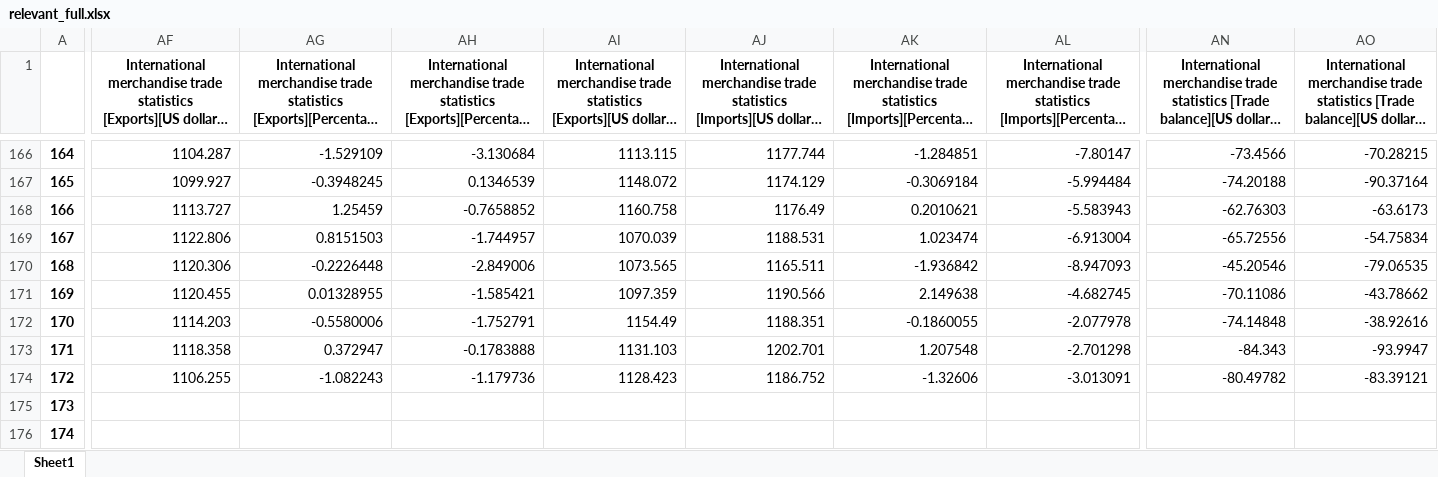
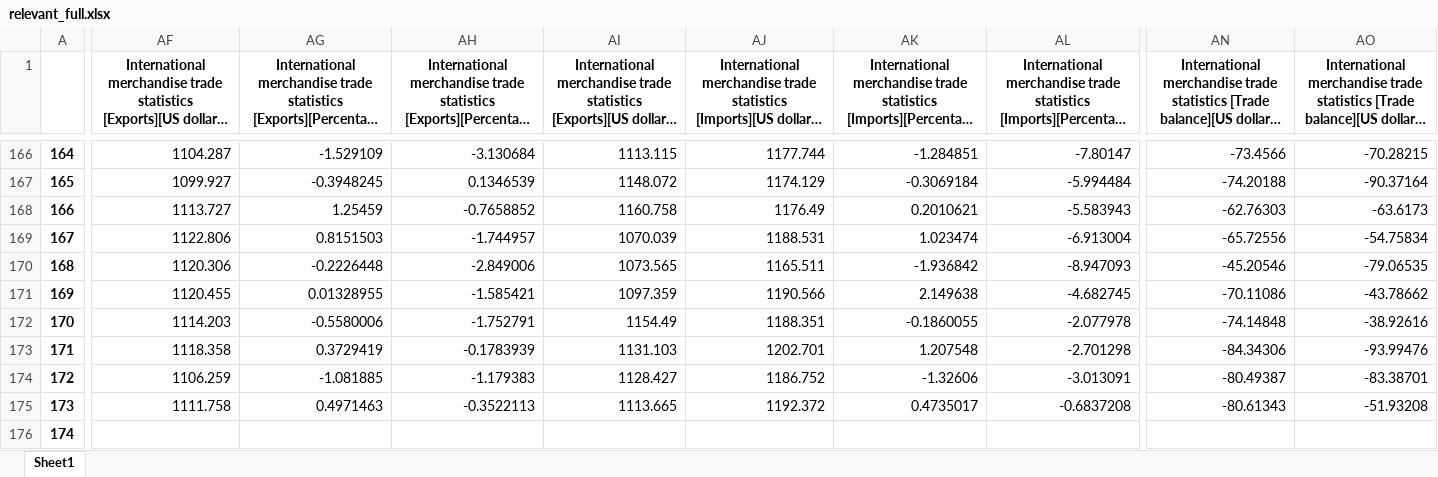
Before and after one commit to TuanPhanDB/actions-test, an Excel workbook: relevant_full.xlsx, sheet Sheet1, drawn as a sheet; only a part is shown, gaps mark what is left out; long unchanged cells end in …; values as stored, in another font and other column widths than the file's, no borders; the diff covers the shown part only; the diff names each change by its address in the sheet, - before the commit and + after, or states it on an @@ line.

```diff
--- a/relevant_full.xlsx (sheet Sheet1)
+++ b/relevant_full.xlsx (sheet Sheet1)
-AG173: 0.372947
+AG173: 0.3729419
-AH173: -0.1783888
+AH173: -0.1783939
-AN173: -84.343
+AN173: -84.34306
-AO173: -93.9947
+AO173: -93.99476
-AF174: 1106.255
+AF174: 1106.259
-AG174: -1.082243
+AG174: -1.081885
-AH174: -1.179736
+AH174: -1.179383
-AI174: 1128.423
+AI174: 1128.427
-AN174: -80.49782
+AN174: -80.49387
-AO174: -83.39121
+AO174: -83.38701
-AF175: (empty)
+AF175: 1111.758
-AG175: (empty)
+AG175: 0.4971463
-AH175: (empty)
+AH175: -0.3522113
-AI175: (empty)
+AI175: 1113.665
-AJ175: (empty)
+AJ175: 1192.372
-AK175: (empty)
+AK175: 0.4735017
-AL175: (empty)
+AL175: -0.6837208
-AN175: (empty)
+AN175: -80.61343
-AO175: (empty)
+AO175: -51.93208
```
Also changed, not shown: 1 edited cell elsewhere in this sheet, fossil_full.xlsx.
